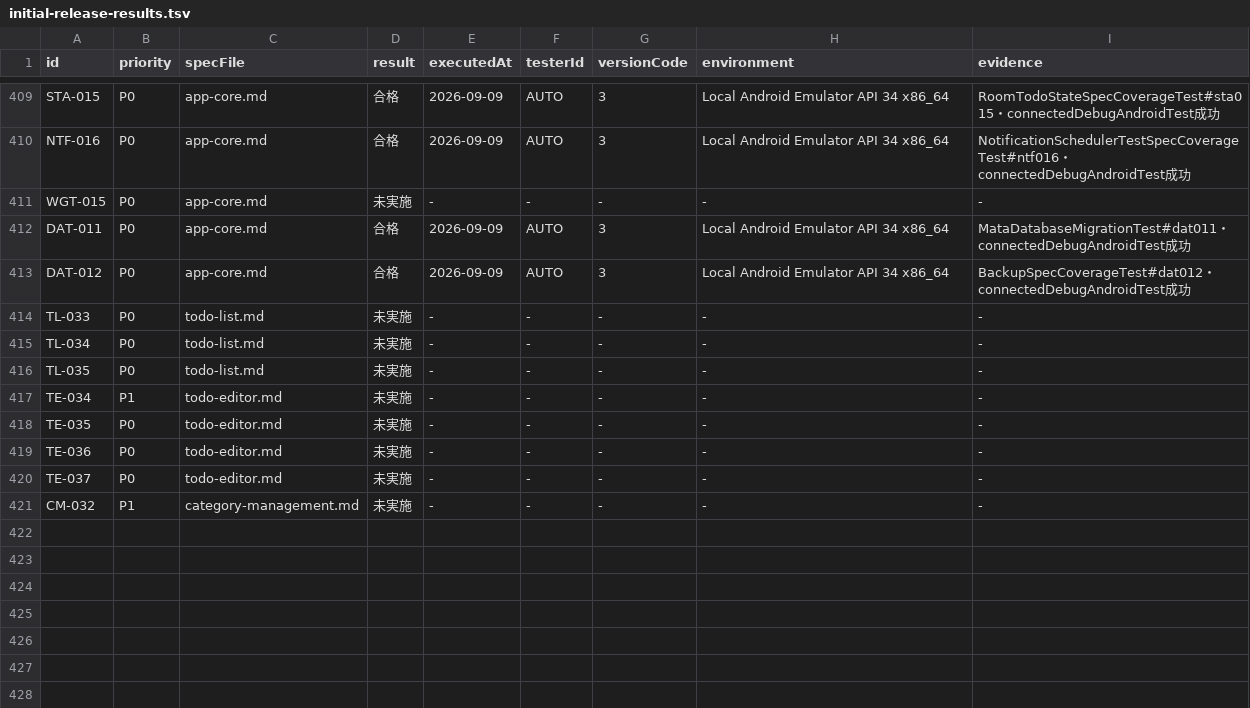
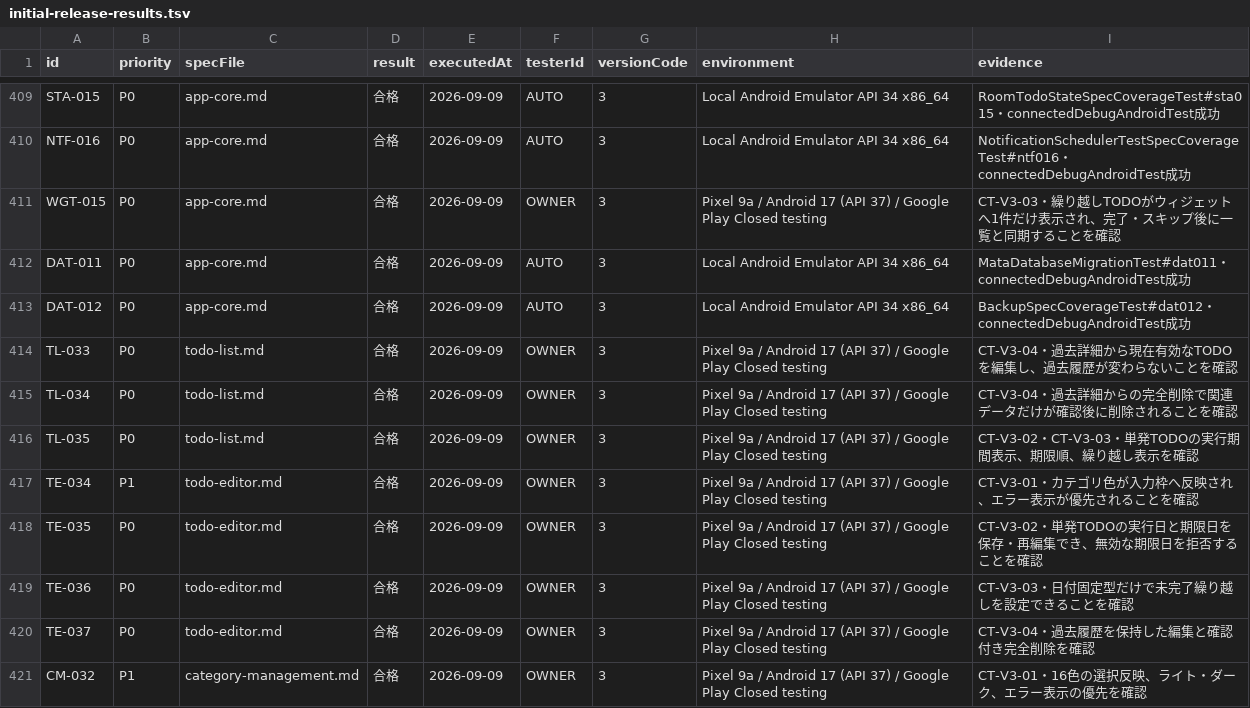
Before and after one commit to Sakemotti/MATA, a TSV file: .agents/test-specs/initial-release-results.tsv, drawn as a sheet; only a part is shown, gaps mark what is left out.

Commit message:
docs: record versionCode 3 device test results

```diff
--- a/.agents/test-specs/initial-release-results.tsv
+++ b/.agents/test-specs/initial-release-results.tsv
@@ -410,12 +410,12 @@ STA-015	P0	app-core.md	合格	2026-09-09	AUTO	3	Local Android Emulator API 34 x8
 NTF-016	P0	app-core.md	合格	2026-09-09	AUTO	3	Local Android Emulator API 34 x86_64	NotificationSchedulerTestSpecCoverageTest#ntf016・connectedDebugAndroidTest成功
-WGT-015	P0	app-core.md	未実施	-	-	-	-	-
+WGT-015	P0	app-core.md	合格	2026-09-09	OWNER	3	Pixel 9a / Android 17 (API 37) / Google Play Closed testing	CT-V3-03・繰り越しTODOがウィジェットへ1件だけ表示され、完了・スキップ後に一覧と同期することを確認
 DAT-011	P0	app-core.md	合格	2026-09-09	AUTO	3	Local Android Emulator API 34 x86_64	MataDatabaseMigrationTest#dat011・connectedDebugAndroidTest成功
 DAT-012	P0	app-core.md	合格	2026-09-09	AUTO	3	Local Android Emulator API 34 x86_64	BackupSpecCoverageTest#dat012・connectedDebugAndroidTest成功
-TL-033	P0	todo-list.md	未実施	-	-	-	-	-
-TL-034	P0	todo-list.md	未実施	-	-	-	-	-
-TL-035	P0	todo-list.md	未実施	-	-	-	-	-
-TE-034	P1	todo-editor.md	未実施	-	-	-	-	-
-TE-035	P0	todo-editor.md	未実施	-	-	-	-	-
-TE-036	P0	todo-editor.md	未実施	-	-	-	-	-
-TE-037	P0	todo-editor.md	未実施	-	-	-	-	-
-CM-032	P1	category-management.md	未実施	-	-	-	-	-
+TL-033	P0	todo-list.md	合格	2026-09-09	OWNER	3	Pixel 9a / Android 17 (API 37) / Google Play Closed testing	CT-V3-04・過去詳細から現在有効なTODOを編集し、過去履歴が変わらないことを確認
+TL-034	P0	todo-list.md	合格	2026-09-09	OWNER	3	Pixel 9a / Android 17 (API 37) / Google Play Closed testing	CT-V3-04・過去詳細からの完全削除で関連データだけが確認後に削除されることを確認
+TL-035	P0	todo-list.md	合格	2026-09-09	OWNER	3	Pixel 9a / Android 17 (API 37) / Google Play Closed testing	CT-V3-02・CT-V3-03・単発TODOの実行期間表示、期限順、繰り越し表示を確認
+TE-034	P1	todo-editor.md	合格	2026-09-09	OWNER	3	Pixel 9a / Android 17 (API 37) / Google Play Closed testing	CT-V3-01・カテゴリ色が入力枠へ反映され、エラー表示が優先されることを確認
+TE-035	P0	todo-editor.md	合格	2026-09-09	OWNER	3	Pixel 9a / Android 17 (API 37) / Google Play Closed testing	CT-V3-02・単発TODOの実行日と期限日を保存・再編集でき、無効な期限日を拒否することを確認
+TE-036	P0	todo-editor.md	合格	2026-09-09	OWNER	3	Pixel 9a / Android 17 (API 37) / Google Play Closed testing	CT-V3-03・日付固定型だけで未完了繰り越しを設定できることを確認
+TE-037	P0	todo-editor.md	合格	2026-09-09	OWNER	3	Pixel 9a / Android 17 (API 37) / Google Play Closed testing	CT-V3-04・過去履歴を保持した編集と確認付き完全削除を確認
+CM-032	P1	category-management.md	合格	2026-09-09	OWNER	3	Pixel 9a / Android 17 (API 37) / Google Play Closed testing	CT-V3-01・16色の選択反映、ライト・ダーク、エラー表示の優先を確認
```
Also changed, not shown: 3 other files.
